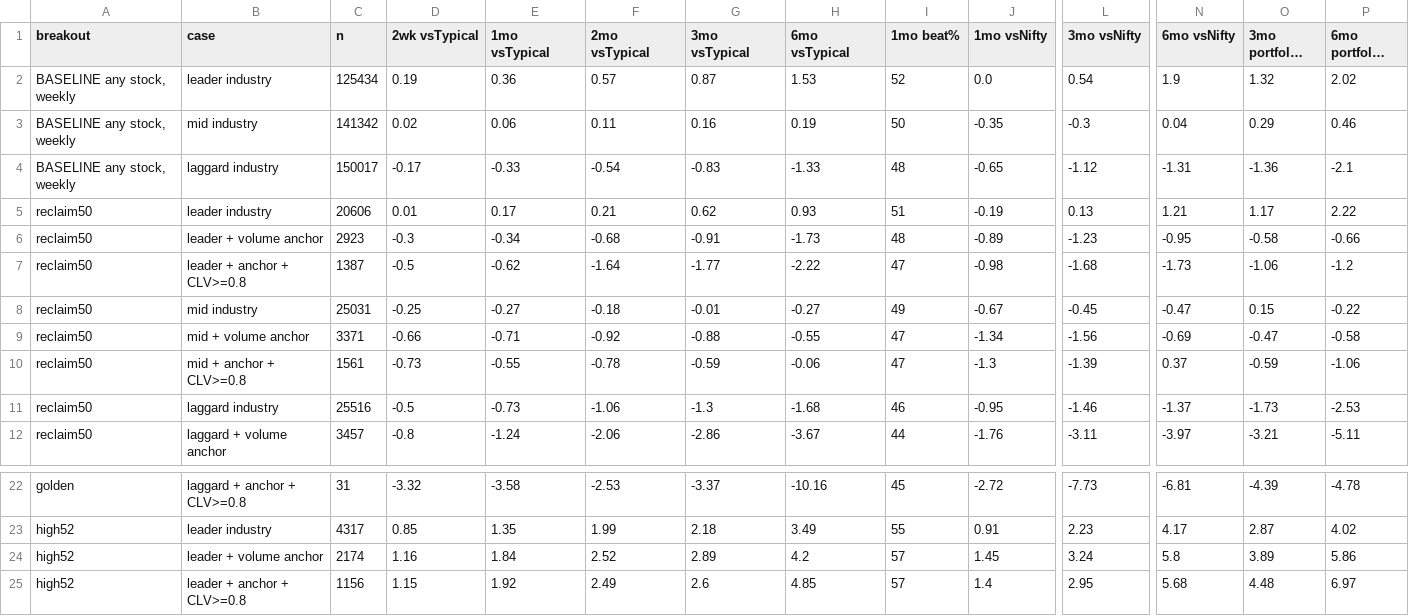
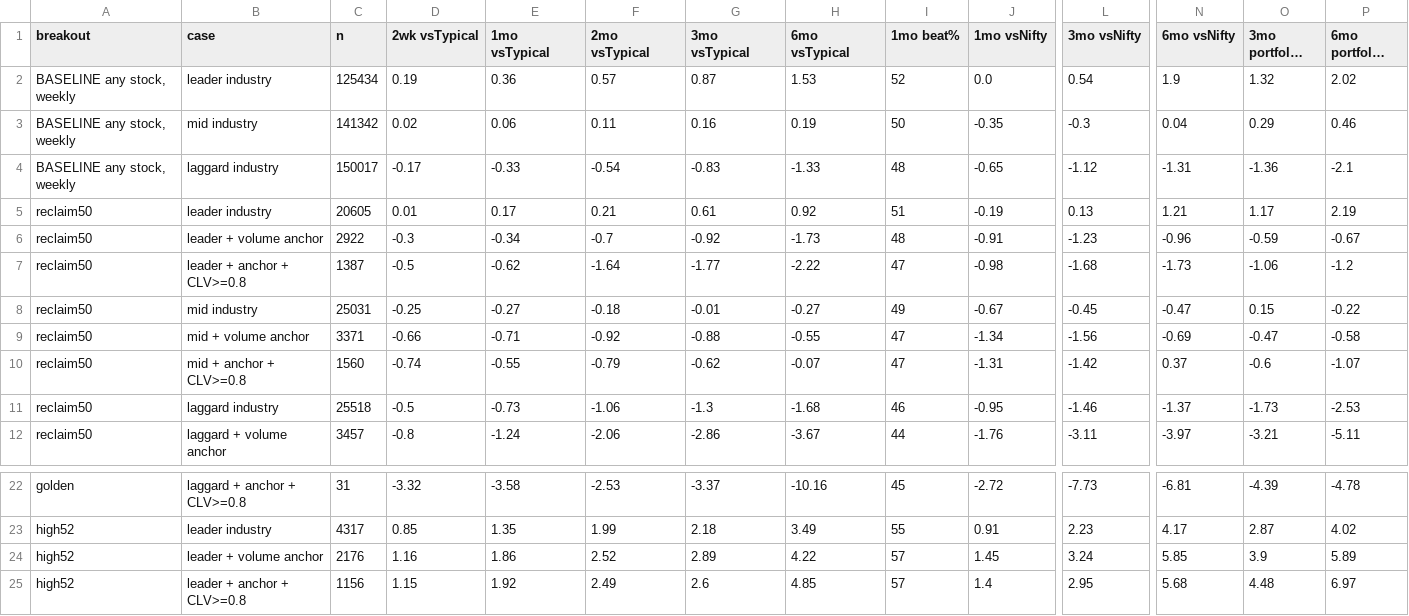
Before and after one commit to adi-git01/nifty-dashboard, a CSV file: analysis/breakout_sector_study.csv, drawn as a sheet; only a part is shown, gaps mark what is left out; long unchanged cells end in …; the diff covers the shown part only; the diff names each change by its address in the sheet, - before the commit and + after, or states it on an @@ line.

```diff
--- a/analysis/breakout_sector_study.csv
+++ b/analysis/breakout_sector_study.csv
-C5 (n): 20606
+C5 (n): 20605
-G5 (3mo vsTypical): 0.62
+G5 (3mo vsTypical): 0.61
-H5 (6mo vsTypical): 0.93
+H5 (6mo vsTypical): 0.92
-P5 (6mo portfolio vsAvg): 2.22
+P5 (6mo portfolio vsAvg): 2.19
-C6 (n): 2923
+C6 (n): 2922
-F6 (2mo vsTypical): -0.68
+F6 (2mo vsTypical): -0.7
-G6 (3mo vsTypical): -0.91
+G6 (3mo vsTypical): -0.92
-J6 (1mo vsNifty): -0.89
+J6 (1mo vsNifty): -0.91
-N6 (6mo vsNifty): -0.95
+N6 (6mo vsNifty): -0.96
-O6 (3mo portfolio vsAvg): -0.58
+O6 (3mo portfolio vsAvg): -0.59
-P6 (6mo portfolio vsAvg): -0.66
+P6 (6mo portfolio vsAvg): -0.67
-C10 (n): 1561
+C10 (n): 1560
-D10 (2wk vsTypical): -0.73
+D10 (2wk vsTypical): -0.74
-F10 (2mo vsTypical): -0.78
+F10 (2mo vsTypical): -0.79
-G10 (3mo vsTypical): -0.59
+G10 (3mo vsTypical): -0.62
-H10 (6mo vsTypical): -0.06
+H10 (6mo vsTypical): -0.07
-J10 (1mo vsNifty): -1.3
+J10 (1mo vsNifty): -1.31
-L10 (3mo vsNifty): -1.39
+L10 (3mo vsNifty): -1.42
-O10 (3mo portfolio vsAvg): -0.59
+O10 (3mo portfolio vsAvg): -0.6
-P10 (6mo portfolio vsAvg): -1.06
+P10 (6mo portfolio vsAvg): -1.07
-C11 (n): 25516
+C11 (n): 25518
-C24 (n): 2174
+C24 (n): 2176
-E24 (1mo vsTypical): 1.84
+E24 (1mo vsTypical): 1.86
-H24 (6mo vsTypical): 4.2
+H24 (6mo vsTypical): 4.22
-N24 (6mo vsNifty): 5.8
+N24 (6mo vsNifty): 5.85
-O24 (3mo portfolio vsAvg): 3.89
+O24 (3mo portfolio vsAvg): 3.9
-P24 (6mo portfolio vsAvg): 5.86
+P24 (6mo portfolio vsAvg): 5.89
```
Also changed, not shown: 19 edited cells elsewhere in this file, 1 other file.
